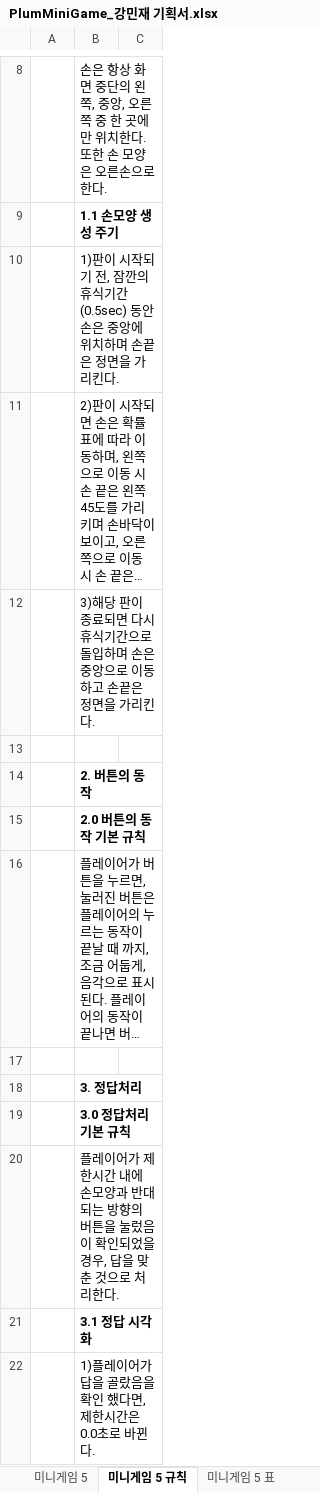
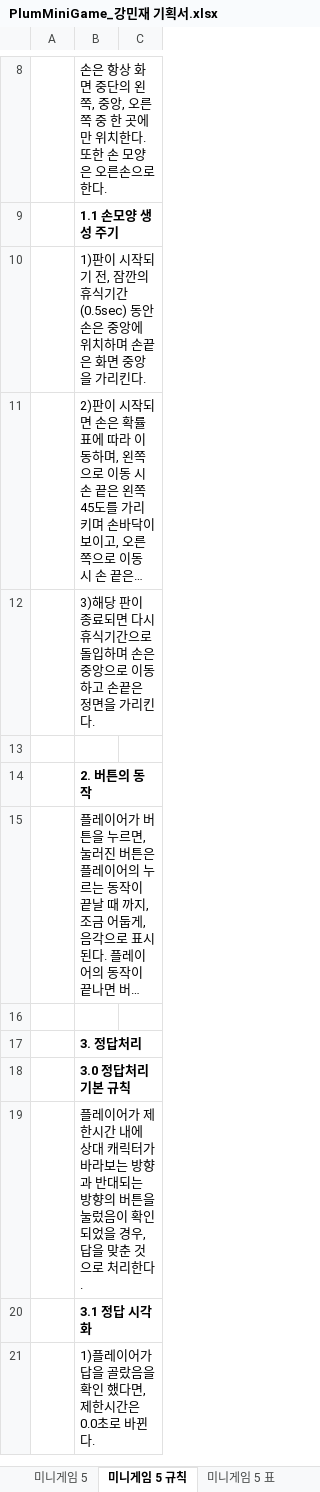
Before and after one commit to LewisCho7/PlumMiniGame, an Excel workbook: Design/PlumMiniGame_강민재 기획서.xlsx, sheet 미니게임 5 규칙, drawn as a sheet; only a part is shown, gaps mark what is left out; long unchanged cells end in …; values as stored, in another font and other column widths than the file's, no borders; removed rows and columns are numbered as before the commit, all else as after; the diff names each change by its address in the sheet, - before the commit and + after, or states it on an @@ line.

Commit message:
강민재_미니게임5 기획서 업데이트, 목차 추가

```diff
--- a/Design/PlumMiniGame_강민재 기획서.xlsx (sheet 미니게임 5 규칙)
+++ b/Design/PlumMiniGame_강민재 기획서.xlsx (sheet 미니게임 5 규칙)
-B10: …손끝은 정면을 가리…
+B10: …손끝은 화면 중앙을 가리…
-row 15:  | 2.0 버튼의 동작 기본 규칙
-B19: …내에 손모양과 반대…
+B19: …내에 상대 캐릭터가 바라보는 방향과 반대…
```
Also changed, not shown: sheet PlumMiniGame기획서_강민재, sheet 미니게임 5 표, sheet 미니게임 5 UI, sheet 미니게임 5, charts or pictures.
